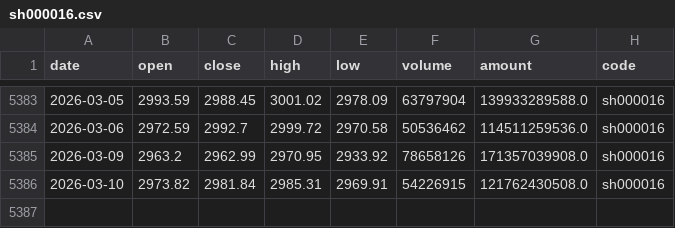
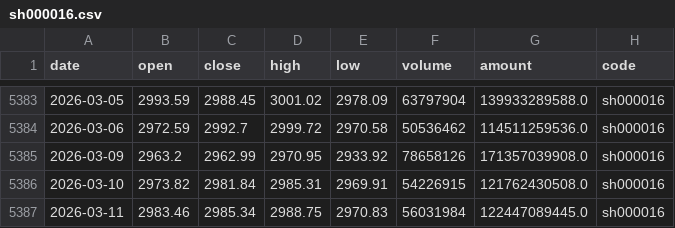
Before and after one commit to chenzt2020/quant, a CSV file: data/index/sh000016.csv, drawn as a sheet; only a part is shown, gaps mark what is left out.

```diff
--- a/data/index/sh000016.csv
+++ b/data/index/sh000016.csv
@@ -5386 +5386,2 @@ date,open,close,high,low,volume,amount,code
 2026-03-10,2973.82,2981.84,2985.31,2969.91,54226915,121762430508.0,sh000016
+2026-03-11,2983.46,2985.34,2988.75,2970.83,56031984,122447089445.0,sh000016
```
Also changed, not shown: data/index/sh000001.csv, data/index/sh000852.csv, 8 other files.
